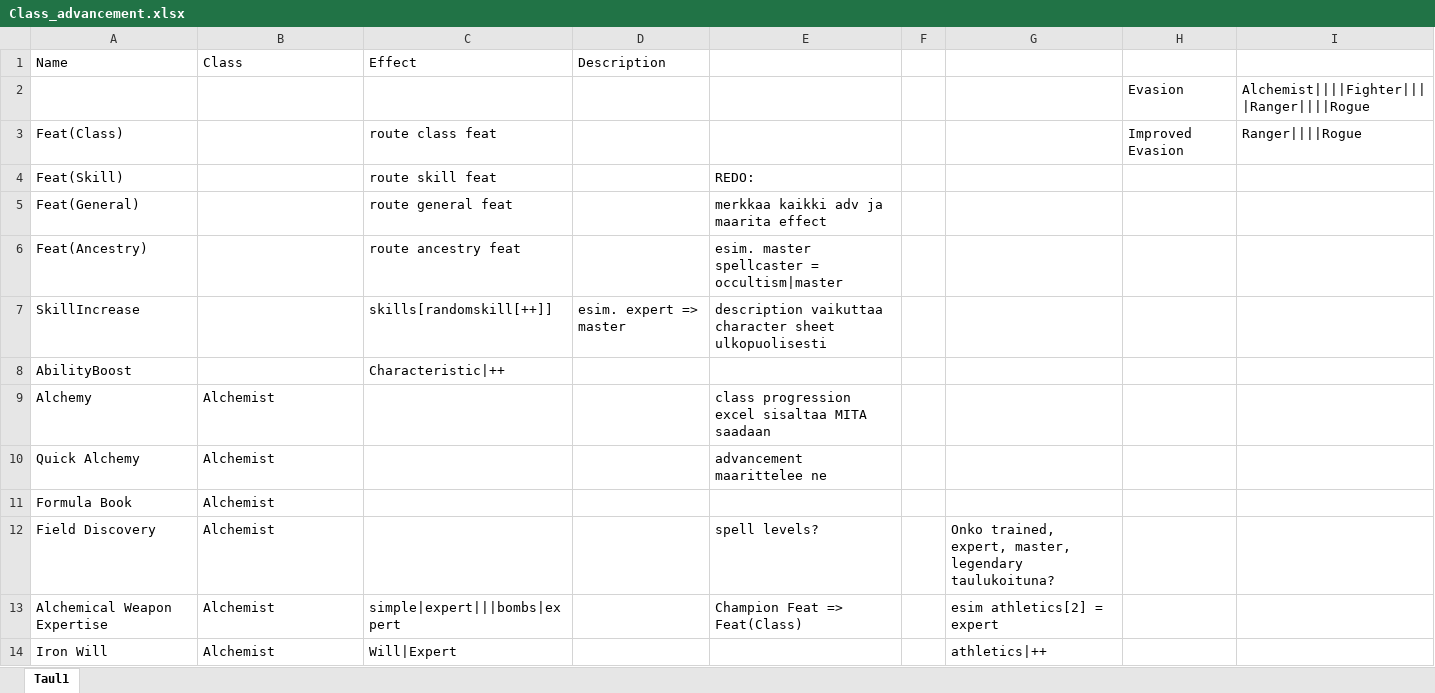
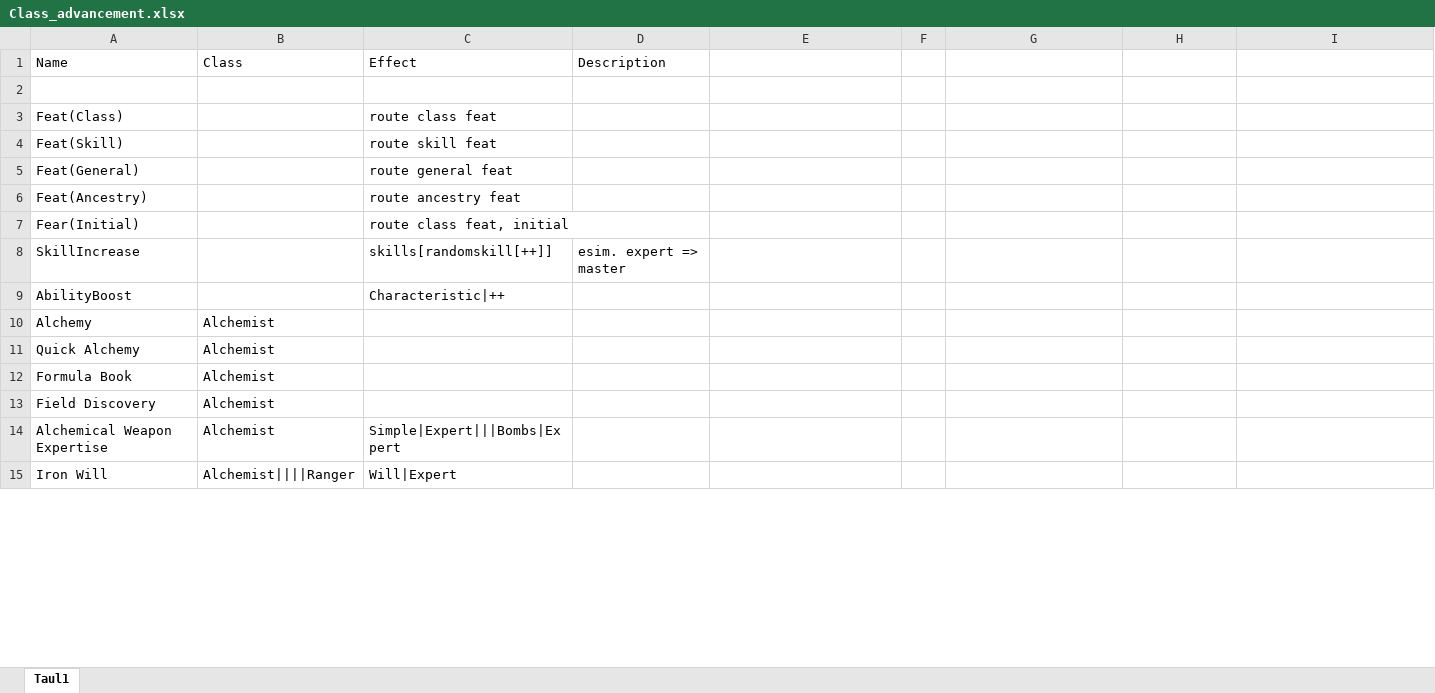
Before and after one commit to Ardenth/Ohjelmointyo_Tietotekniikka, an Excel workbook: tietokanta/class_advancement/Class_advancement.xlsx, sheet Taul1, drawn as a sheet; only a part is shown; values as stored, in another font and other column widths than the file's, no borders; addresses are those after the commit; the diff covers the shown part only; the diff names each change by its address in the sheet, - before the commit and + after, or states it on an @@ line.

```diff
--- a/tietokanta/class_advancement/Class_advancement.xlsx (sheet Taul1)
+++ b/tietokanta/class_advancement/Class_advancement.xlsx (sheet Taul1)
-row 2:  |  |  |  |  |  |  | Evasion | Alchemist||||Fighter||||Ranger||||Rogue
+row 2: (empty)
-H3: Improved Evasion
+H3: (empty)
-I3: Ranger||||Rogue
+I3: (empty)
-E4: REDO:
+E4: (empty)
-E5: merkkaa kaikki adv ja maarita effect
+E5: (empty)
-E6: esim. master spellcaster = occultism|master
+E6: (empty)
+row 7: Fear(Initial) |  | route class feat, initial
-E8: description vaikuttaa character sheet ulkopuolisesti
+E8: (empty)
-E10: class progression excel sisaltaa MITA saadaan
+E10: (empty)
-E11: advancement maarittelee ne
+E11: (empty)
-E13: spell levels?
+E13: (empty)
-G13: Onko trained, expert, master, legendary taulukoituna?
+G13: (empty)
-C14 (Effect): simple|expert|||bombs|expert
+C14 (Effect): Simple|Expert|||Bombs|Expert
-E14: Champion Feat => Feat(Class)
+E14: (empty)
-G14: esim athletics[2] = expert
+G14: (empty)
-B15 (Class): Alchemist
+B15 (Class): Alchemist||||Ranger
-G15: athletics|++
+G15: (empty)
```
Also changed, not shown: 57 added rows, 2 removed rows and 34 edited cells elsewhere in this sheet, tietokanta/character_creation/ancestry.xlsx, tietokanta/class_progression/class_progression_Bard.xlsx, 11 other files.
